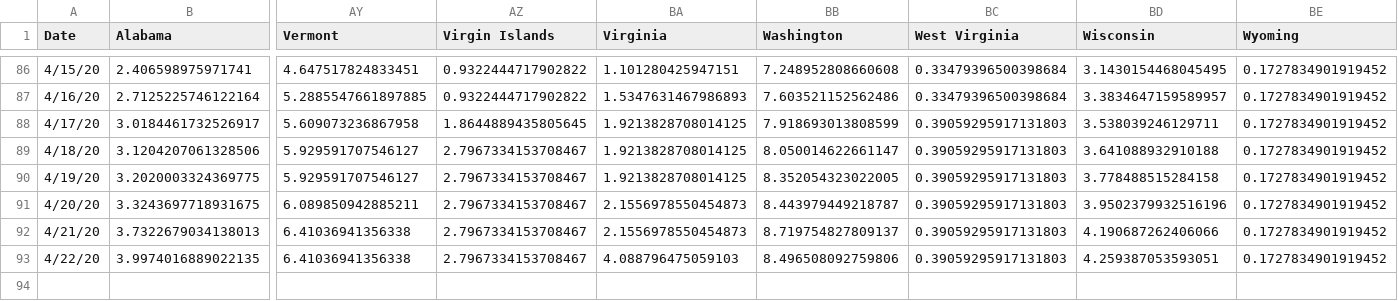
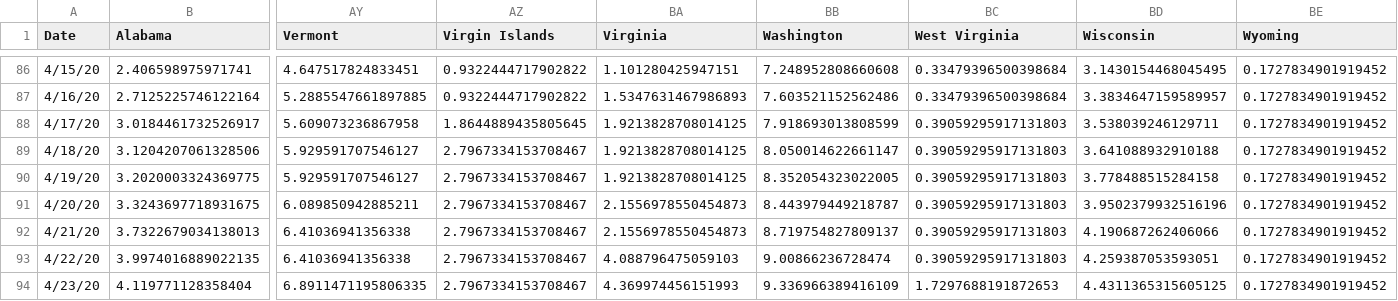
Before and after one commit to SonnyITS/COVID-19, a CSV file: data_covid_19/US_States_TimeSeries_COVID19_DeathsPer100k.csv, drawn as a sheet; only a part is shown, gaps mark what is left out; rows hold the shown columns only; the diff names each change by its address in the sheet, - before the commit and + after, or states it on an @@ line.

```diff
--- a/data_covid_19/US_States_TimeSeries_COVID19_DeathsPer100k.csv
+++ b/data_covid_19/US_States_TimeSeries_COVID19_DeathsPer100k.csv
-BB93 (Washington): 8.496508092759806
+BB93 (Washington): 9.00866236728474
+row 94: 4/23/20 | 4.119771128358404 | 6.8911471195806335 | 2.7967334153708467 | 4.369974456151993 | 9.336966389416109 | 1.7297688191872653 | 4.4311365315605125 | 0.1727834901919452
```
Also changed, not shown: data_covid_19/US_States_TimeSeries_COVID19_ConfirmedPer100k.csv, data_covid_19/US_States_TimeSeries_COVID19_LogAndPer100K.csv, 16 other files.
